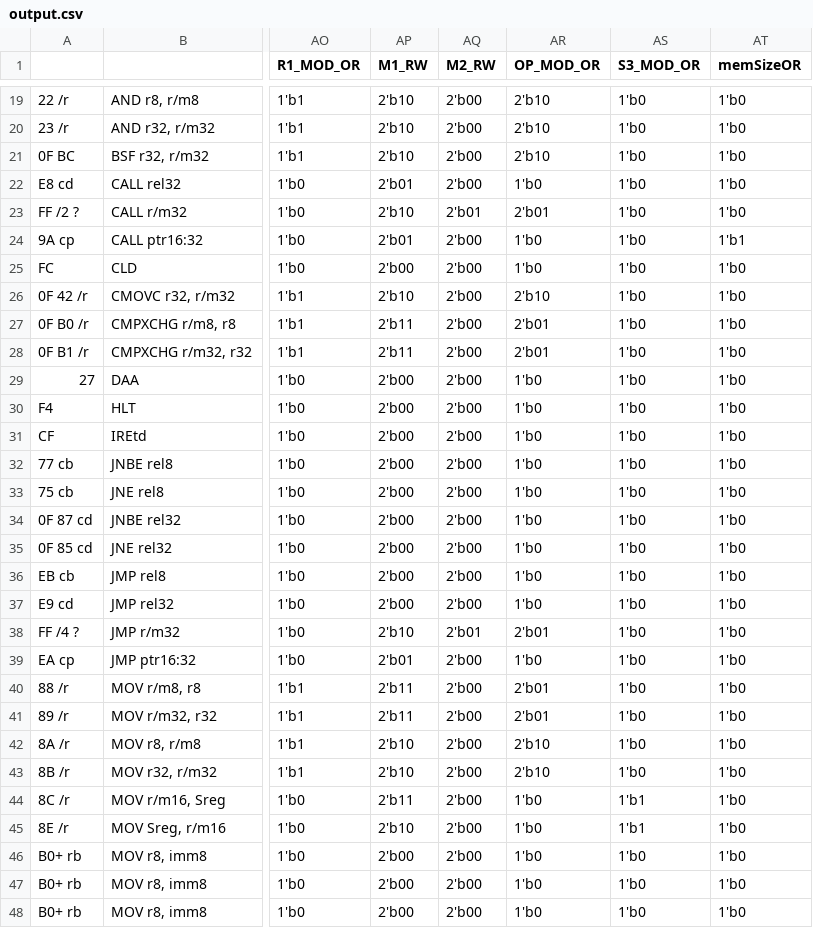
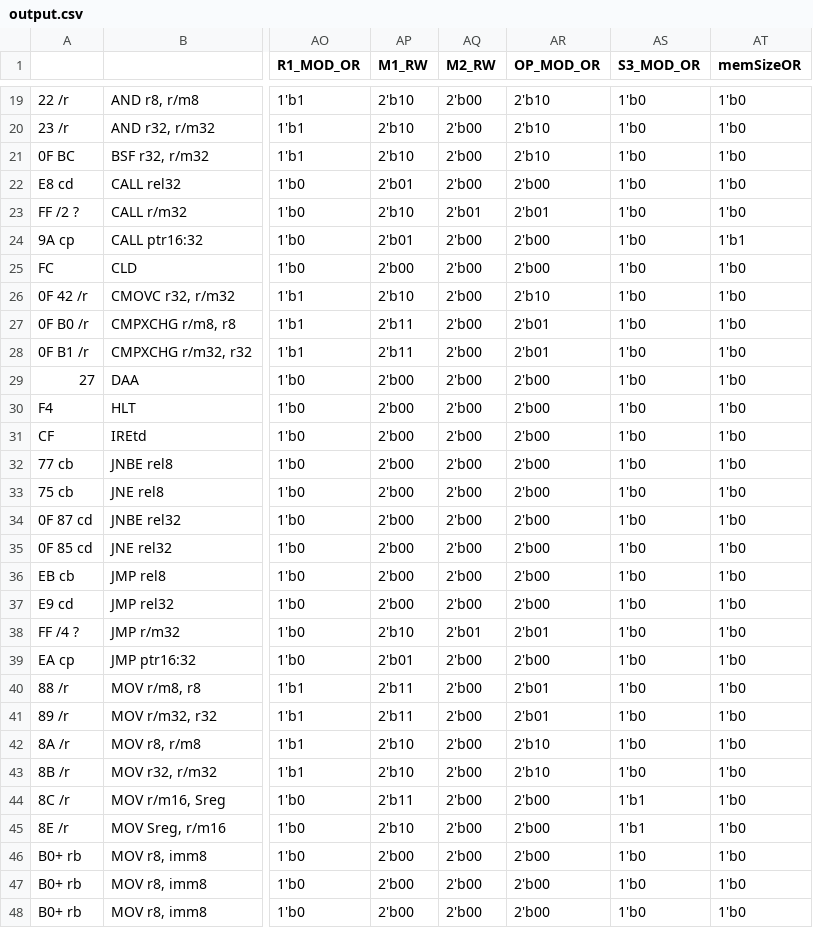
Before and after one commit to e-turcotte/Project-RAVE, a CSV file: processor/Control Store/pythonProject/output.csv, drawn as a sheet; only a part is shown, gaps mark what is left out; the diff covers the shown part only; the diff names each change by its address in the sheet, - before the commit and + after, or states it on an @@ line.

```diff
--- a/processor/Control Store/pythonProject/output.csv
+++ b/processor/Control Store/pythonProject/output.csv
-AR22 (OP_MOD_OR): 1'b0
+AR22 (OP_MOD_OR): 2'b00
-AR24:AR25 (OP_MOD_OR): 1'b0
+AR24:AR25 (OP_MOD_OR): 2'b00
-AR29:AR37 (OP_MOD_OR): 1'b0
+AR29:AR37 (OP_MOD_OR): 2'b00
-AR39 (OP_MOD_OR): 1'b0
+AR39 (OP_MOD_OR): 2'b00
-AR44:AR48 (OP_MOD_OR): 1'b0
+AR44:AR48 (OP_MOD_OR): 2'b00
```
Also changed, not shown: 63 edited cells elsewhere in this file, 2 other files.
